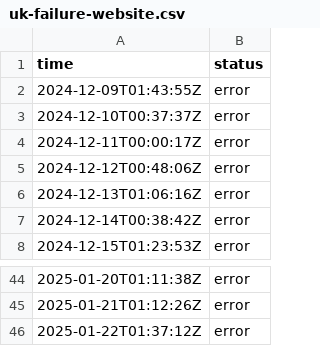
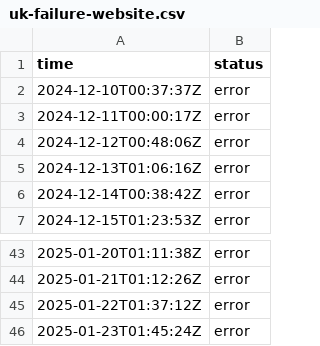
Before and after one commit to jln-brtn/statusbase-reborn, a CSV file: ci/logs/uk-failure-website.csv, drawn as a sheet; only a part is shown, gaps mark what is left out.

```diff
--- a/ci/logs/uk-failure-website.csv
+++ b/ci/logs/uk-failure-website.csv
@@ -1,3 +1,2 @@
 time,status
-2024-12-09T01:43:55Z,error
 2024-12-10T00:37:37Z,error
@@ -46 +45,2 @@ time,status
 2025-01-22T01:37:12Z,error
+2025-01-23T01:45:24Z,error
```
Also changed, not shown: ci/logs/fr-google.csv, ci/logs/fr-hugging-face.csv, 3 other files.
